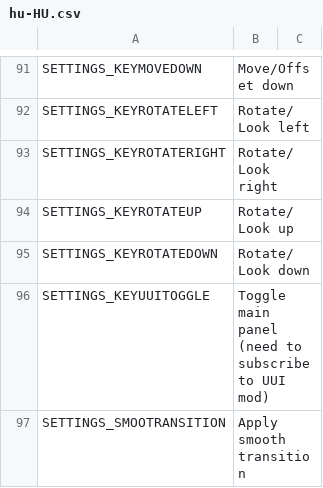
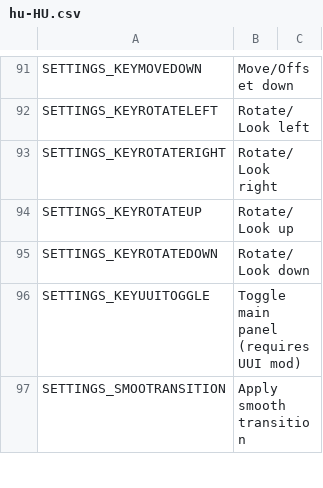
Before and after one commit to will258012/FPSCamera-Continued, a CSV file: FPSCamera/Translations/hu-HU.csv, drawn as a sheet; only a part is shown, gaps mark what is left out; the diff covers the shown part only.

```diff
--- a/FPSCamera/Translations/hu-HU.csv
+++ b/FPSCamera/Translations/hu-HU.csv
@@ -95,3 +102,3 @@
 "SETTINGS_KEYROTATEDOWN","Rotate/Look down",""
-"SETTINGS_KEYUUITOGGLE","Toggle main panel (need to subscribe to UUI mod)",""
+"SETTINGS_KEYUUITOGGLE","Toggle main panel (requires UUI mod)",""
 "SETTINGS_SMOOTRANSITION","Apply smooth transition",""
```
Also changed, not shown: 7 edited cells elsewhere in this file, FPSCamera/Translations/id-ID.csv, FPSCamera/Translations/it-IT.csv, 15 other files.
